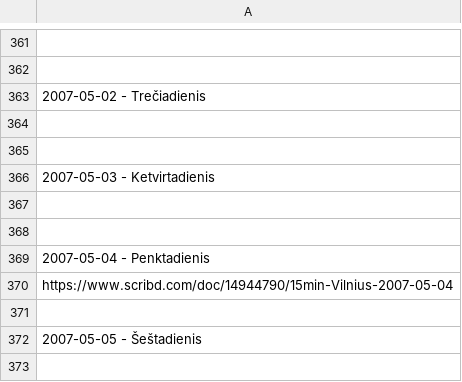
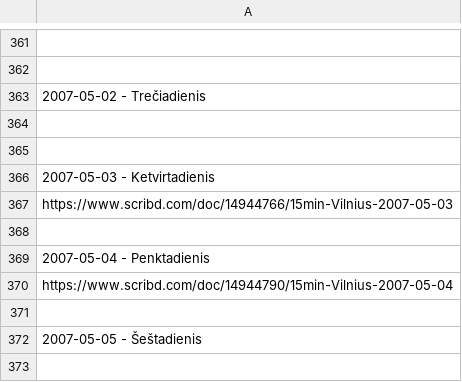
Before and after one commit to Zorklis/LT-Magazines, a CSV file: 15min/15min - 2007.01.01 - 2007.12.31.csv, drawn as a sheet; only a part is shown, gaps mark what is left out; the diff names each change by its address in the sheet, - before the commit and + after, or states it on an @@ line.

Commit message:
Update 15min - 2007.01.01 - 2007.12.31.csv

```diff
--- a/15min/15min - 2007.01.01 - 2007.12.31.csv
+++ b/15min/15min - 2007.01.01 - 2007.12.31.csv
-A367: (empty)
+A367: https://www.scribd.com/doc/14944766/15min-Vilnius-2007-05-03
```
